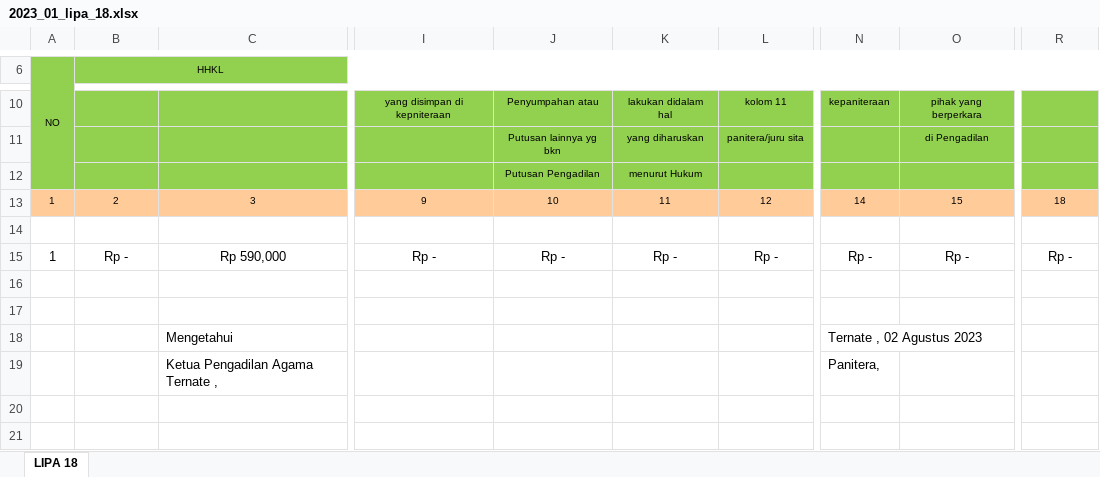
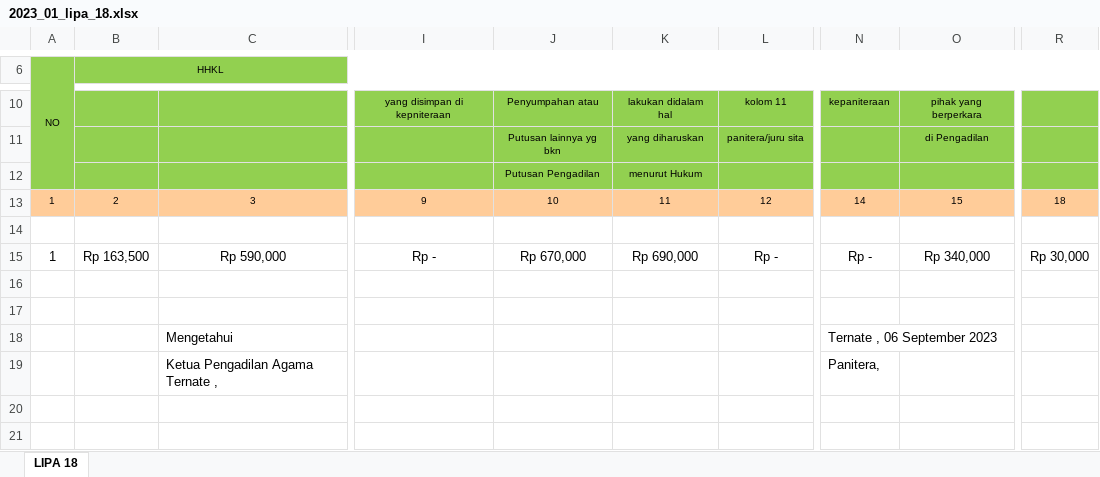
Before and after one commit to jkurniawan178/elaporan, an Excel workbook: hasil/2023_01_lipa_18.xlsx, sheet LIPA 18, drawn as a sheet; only a part is shown, gaps mark what is left out; values as stored, in another font and other column widths than the file's, no borders; the diff names each change by its address in the sheet, - before the commit and + after, or states it on an @@ line.

Commit message:
add view table laporan lipa 18

```diff
--- a/hasil/2023_01_lipa_18.xlsx (sheet LIPA 18)
+++ b/hasil/2023_01_lipa_18.xlsx (sheet LIPA 18)
-B15 (HHKL): Rp -
+B15 (HHKL): Rp 163,500
-J15: Rp -
+J15: Rp 670,000
-K15: Rp -
+K15: Rp 690,000
-O15: Rp -
+O15: Rp 340,000
-R15: Rp -
+R15: Rp 30,000
-N18: Ternate , 02 Agustus 2023
+N18: Ternate , 06 September 2023
```
Also changed, not shown: hasil/2023_01_lipa_17.xlsx, 2 other files.
